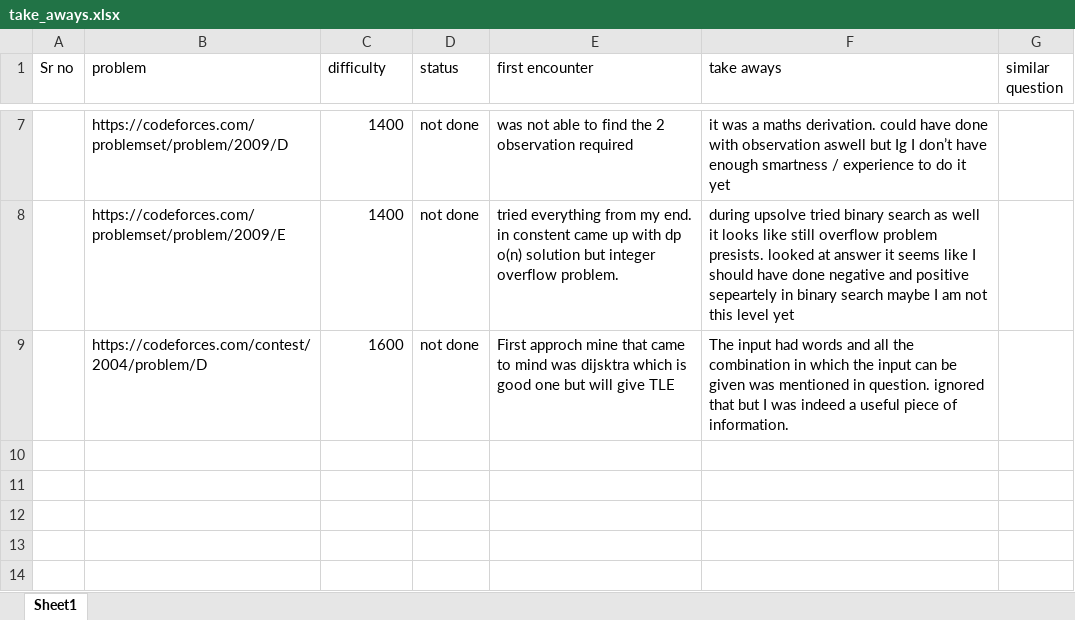
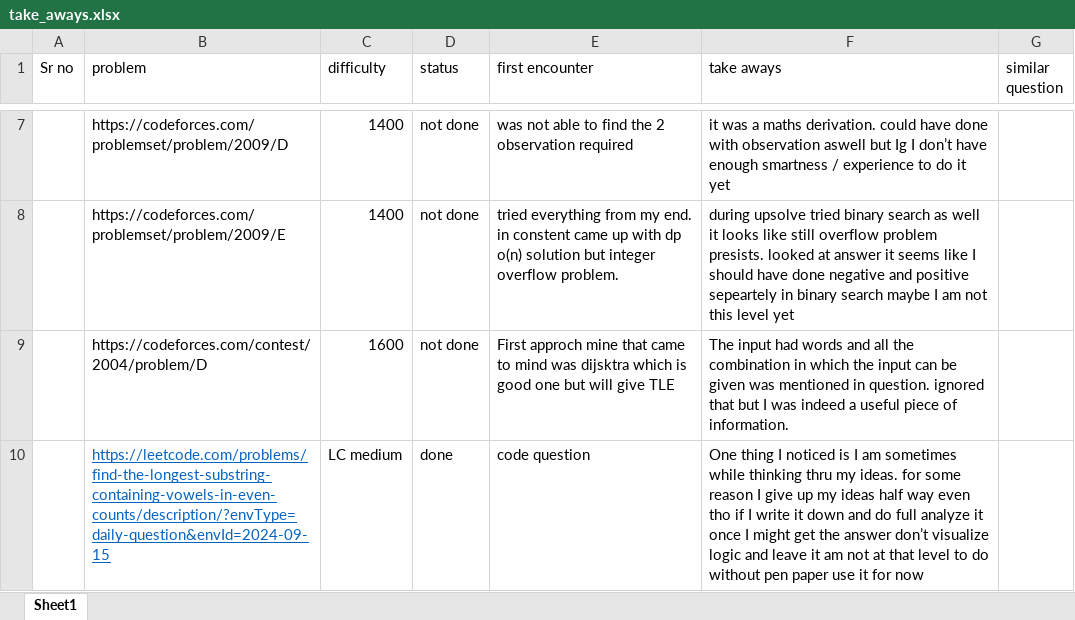
Before and after one commit to Nithesh24/CP_notes, an Excel workbook: take_aways.xlsx, sheet Sheet1, drawn as a sheet; only a part is shown, gaps mark what is left out; values as stored, in another font and other column widths than the file's, no borders; the diff names each change by its address in the sheet, - before the commit and + after, or states it on an @@ line.

Commit message:
take aways updated

```diff
--- a/take_aways.xlsx (sheet Sheet1)
+++ b/take_aways.xlsx (sheet Sheet1)
+row 10:  | https://leetcode.com/problems/find-the-longest-substring-containing-vowels-in-even-counts/description/?envType=daily-question&envId=2024-09-15 | LC medium | done | code question | One thing I noticed is I am sometimes while thinking thru my ideas. for some reason I give up my ideas half way even tho if I write it down and do full analyze it once I might get the answer don’t visualize logic and leave it am not at that level to do without pen paper use it for now
```
